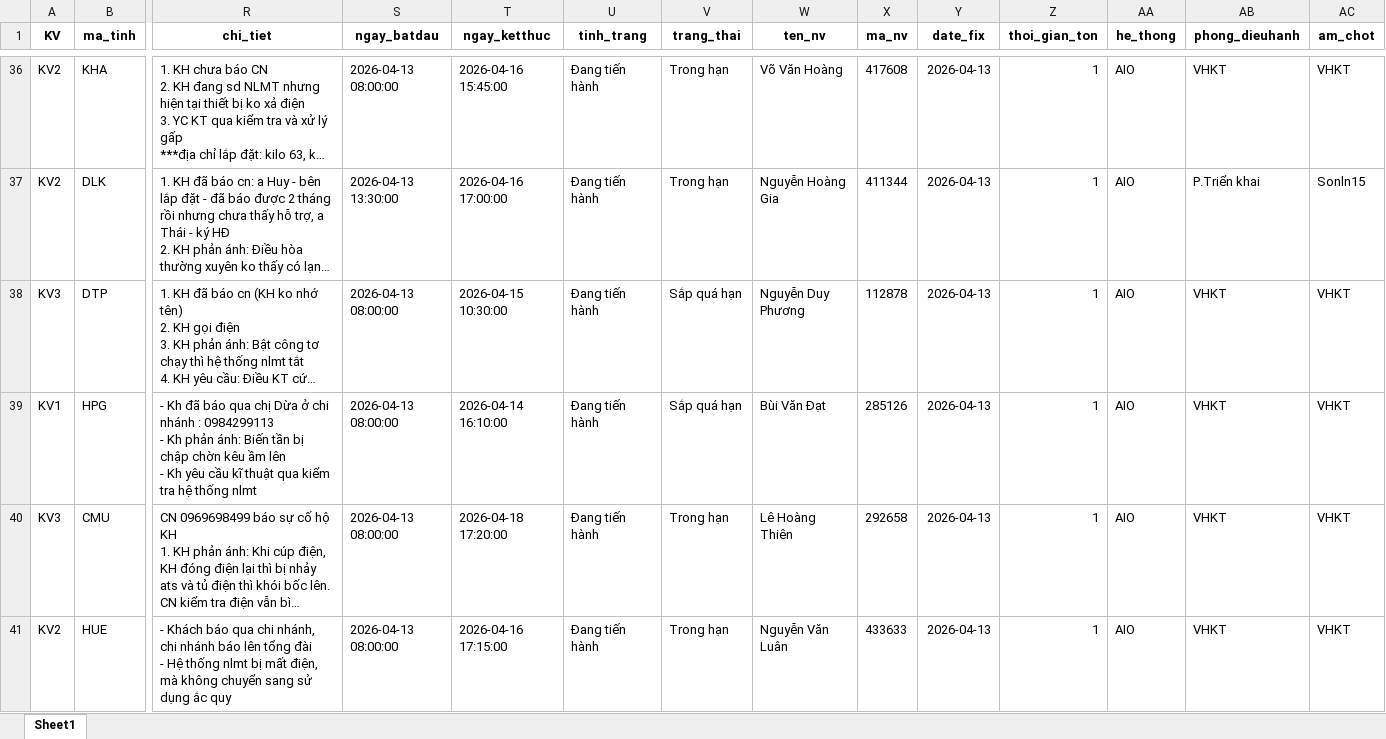
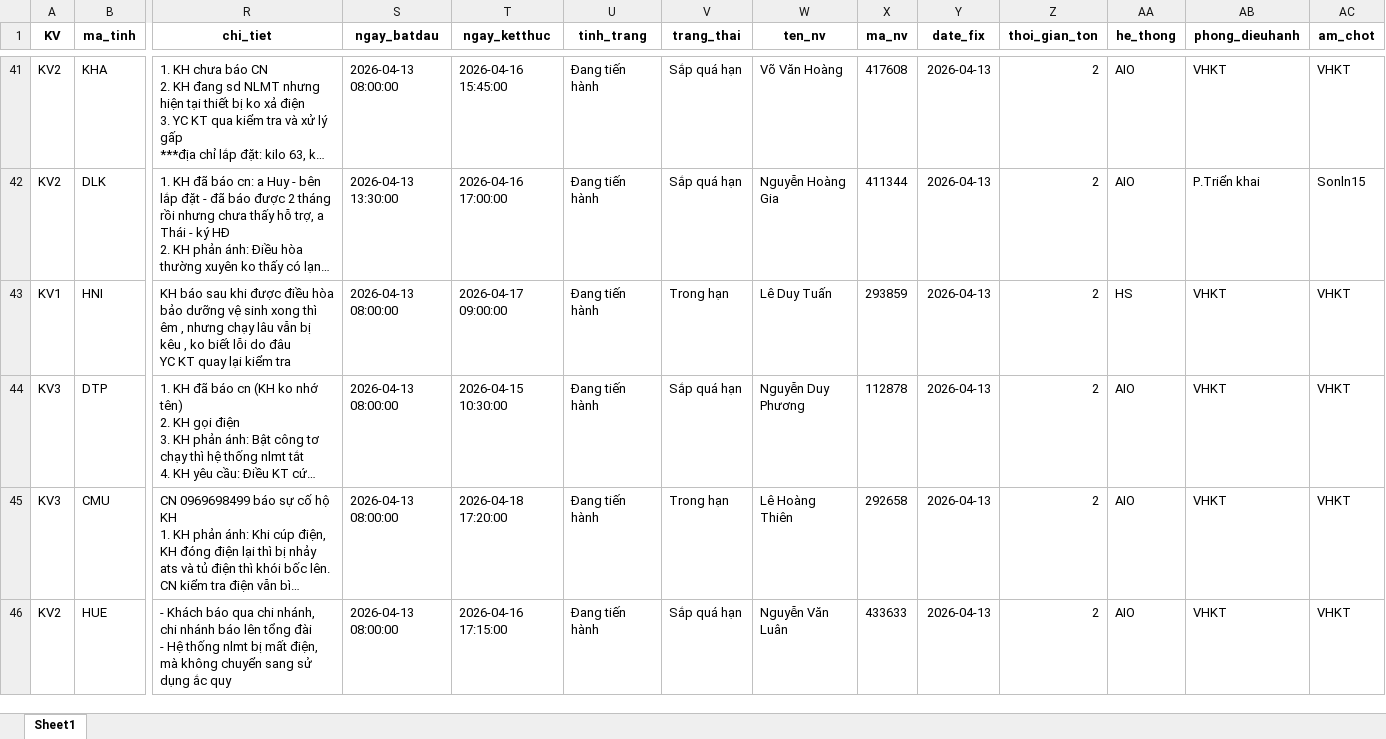
Before and after one commit to Nhunggg1612/dashboard-PAKH, an Excel workbook: data/3.R_pakh.xlsx, sheet Sheet1, drawn as a sheet; only a part is shown, gaps mark what is left out; long unchanged cells end in …; values as stored, in another font and other column widths than the file's, no borders; removed rows and columns are numbered as before the commit, all else as after; rows hold the shown columns only; ↵ is a line break in a cell; the diff covers the shown part only; the diff names each change by its address in the sheet, - before the commit and + after, or states it on an @@ line.

```diff
--- a/data/3.R_pakh.xlsx (sheet Sheet1)
+++ b/data/3.R_pakh.xlsx (sheet Sheet1)
-V41:V42 (trang_thai): Trong hạn
+V41:V42 (trang_thai): Sắp quá hạn
-Z41:Z42 (thoi_gian_ton): 1
+Z41:Z42 (thoi_gian_ton): 2
+row 43: KV1 | HNI | KH báo sau khi được điều hòa bảo dưỡng vệ sinh xong thì êm , nhưng chạy lâu vẫn bị kêu , ko biết lỗi do đâu ↵ YC KT quay lại kiểm tra | 2026-04-13 08:00:00 | 2026-04-17 09:00:00 | Đang tiến hành | Trong hạn | Lê Duy Tuấn | 293859 | 2026-04-13 | 2 | HS | VHKT | VHKT
-Z44 (thoi_gian_ton): 1
+Z44 (thoi_gian_ton): 2
-row 39: KV1 | HPG | - Kh đã báo qua chị Dừa ở chi nhánh : 0984299113 ↵ - Kh phản ánh: Biến tần bị chập chờn kêu ầm lên ↵ - Kh yêu cầu kĩ thuật qua kiểm tra hệ thống nlmt | 2026-04-13 08:00:00 | 2026-04-14 16:10:00 | Đang tiến hành | Sắp quá hạn | Bùi Văn Đạt | 285126 | 2026-04-13 | 1 | AIO | VHKT | VHKT
-Z45:Z46 (thoi_gian_ton): 1
+Z45:Z46 (thoi_gian_ton): 2
-V46 (trang_thai): Trong hạn
+V46 (trang_thai): Sắp quá hạn
```
Also changed, not shown: 12 added rows, 12 removed rows and 95 edited cells elsewhere in this sheet, 5 other files.
